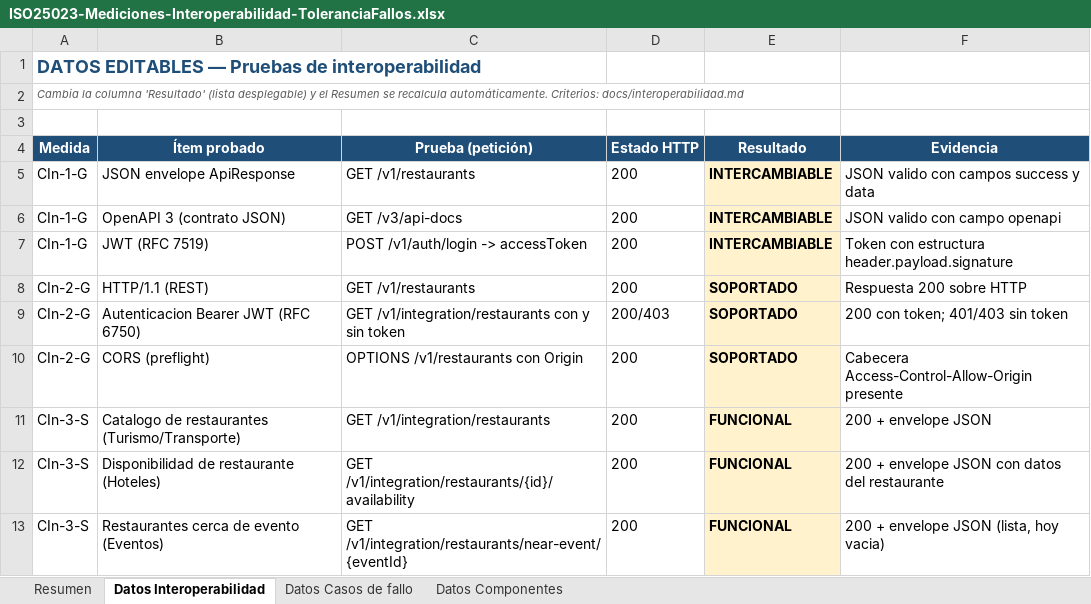
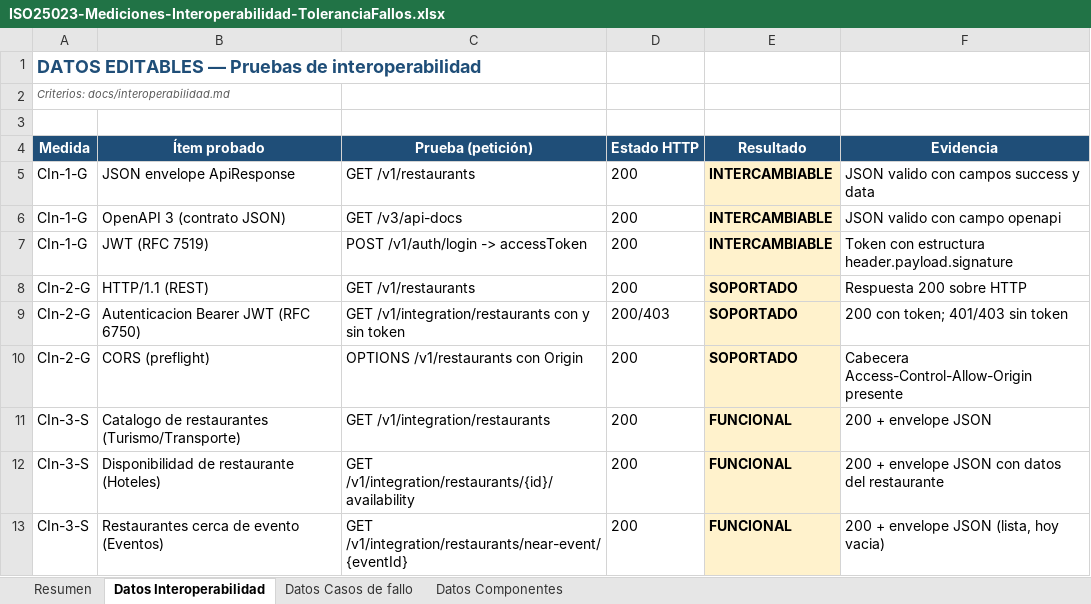
Before and after one commit to OscarChavezDev/Restaurants, an Excel workbook: MEDICION ISO/ISO25023-Mediciones-Interoperabilidad-ToleranciaFallos.xlsx, sheet Datos Interoperabilidad, drawn as a sheet; values as stored, in another font and other column widths than the file's, no borders; the diff names each change by its address in the sheet, - before the commit and + after, or states it on an @@ line.

```diff
--- a/MEDICION ISO/ISO25023-Mediciones-Interoperabilidad-ToleranciaFallos.xlsx (sheet Datos Interoperabilidad)
+++ b/MEDICION ISO/ISO25023-Mediciones-Interoperabilidad-ToleranciaFallos.xlsx (sheet Datos Interoperabilidad)
-A2 (Medida): Cambia la columna 'Resultado' (lista desplegable) y el Resumen se recalcula automáticamente. Criterios: docs/interoperabilidad.md
+A2 (Medida): Criterios: docs/interoperabilidad.md
```
Also changed, not shown: sheet Datos Componentes, sheet Datos Casos de fallo, sheet Resumen, 2 other files.
